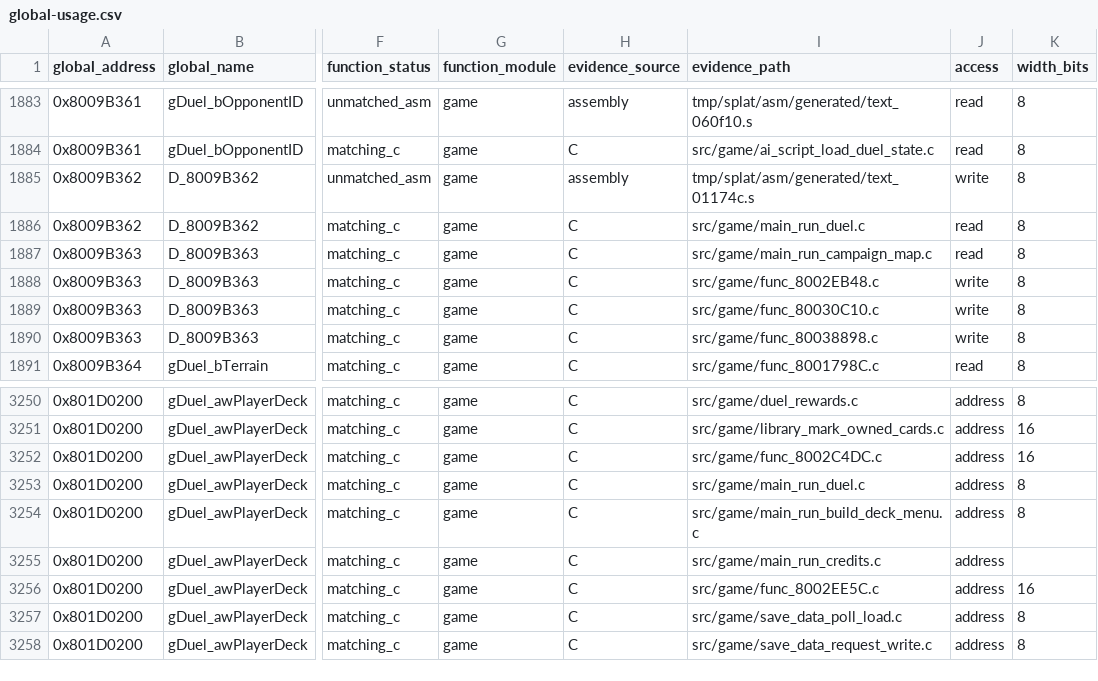
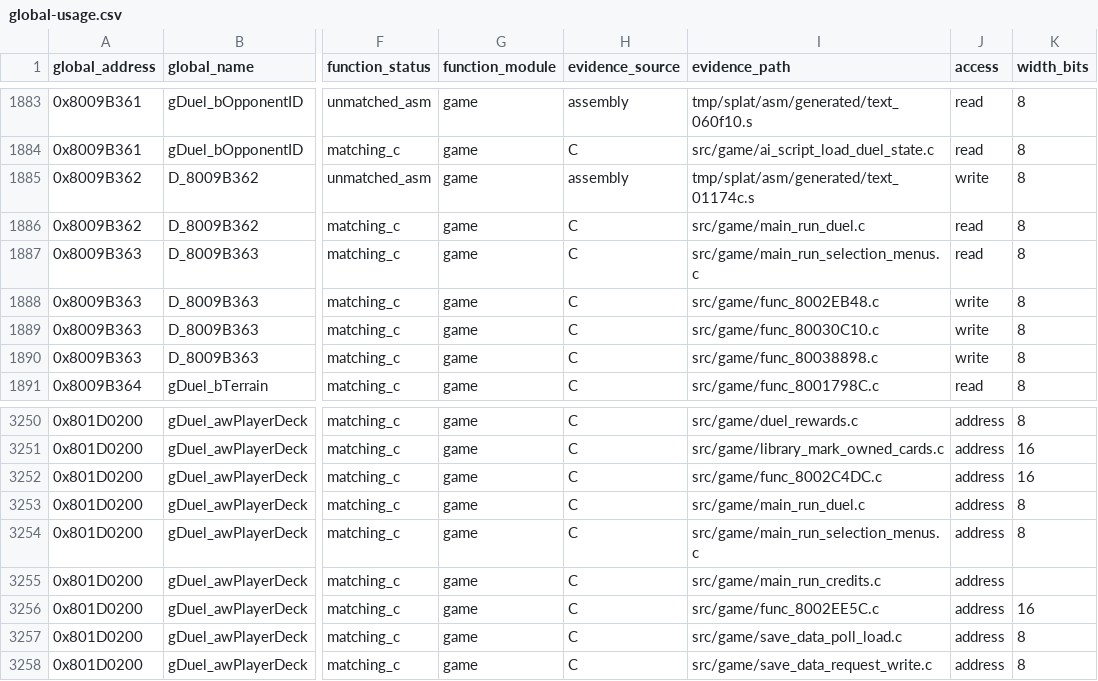
Before and after one commit to MaChInEgUn3/memories-decomp, a CSV file: notes/global-usage.csv, drawn as a sheet; only a part is shown, gaps mark what is left out; the diff covers the shown part only; the diff names each change by its address in the sheet, - before the commit and + after, or states it on an @@ line.

Commit message:
decomp: coalesce selection menu runners (#51)
Merges the three contiguous selection menu runners into
src/game/main_run_selection_menus.c and points all three matching-manifest
entries at the grouped translation unit.

Main_RunCampaignMap (0x8002D2D8), Main_RunBuildDeckMenu (0x8002D370) and
Main_RunFreeDuelMenu (0x8002D3F8) are contiguous, share the gcc_2_8_1_g8
profile, are defined in address order, and their 0x98+0x88+0x60 sizes exactly
cover the 0x180 subsegment. Existing source formatting is preserved verbatim.

Reorganization only; matching C stays at 0x17E90 and CI reproduced SHA-256
84a54ed74f3d0edd6d81380839f7e4ef5bfb21ecea18be9a062bd6bfa5a45c88.

Part of #39.

```diff
--- a/notes/global-usage.csv
+++ b/notes/global-usage.csv
-I1887 (evidence_path): src/game/main_run_campaign_map.c
+I1887 (evidence_path): src/game/main_run_selection_menus.c
-I3254 (evidence_path): src/game/main_run_build_deck_menu.c
+I3254 (evidence_path): src/game/main_run_selection_menus.c
```
Also changed, not shown: 7 edited cells elsewhere in this file, 5 other files.
